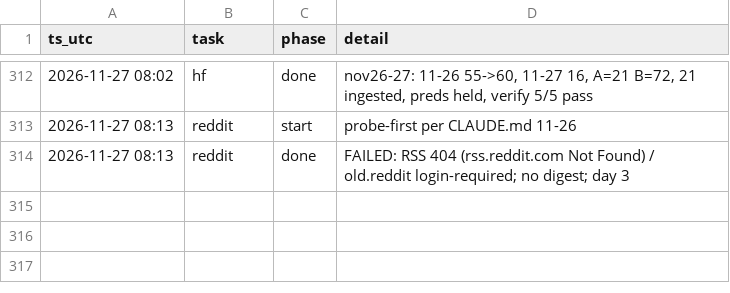
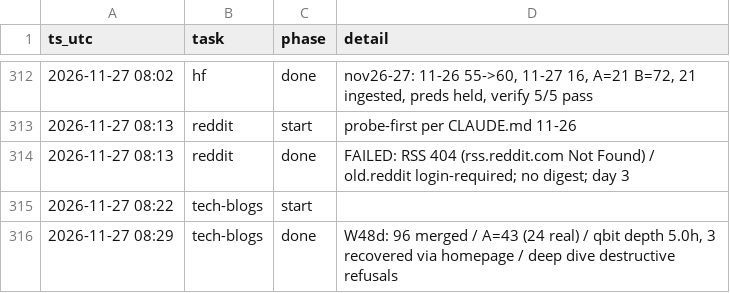
Before and after one commit to IanLiYi1996/personal-research-journal, a TSV file: ops/run-log.tsv, drawn as a sheet; only a part is shown, gaps mark what is left out; the diff names each change by its address in the sheet, - before the commit and + after, or states it on an @@ line.

```diff
--- a/ops/run-log.tsv
+++ b/ops/run-log.tsv
+row 315: 2026-11-27 08:22 | tech-blogs | start
+row 316: 2026-11-27 08:29 | tech-blogs | done | W48d: 96 merged / A=43 (24 real) / qbit depth 5.0h, 3 recovered via homepage / deep dive destructive refusals
```
Also changed, not shown: 6 other files.
